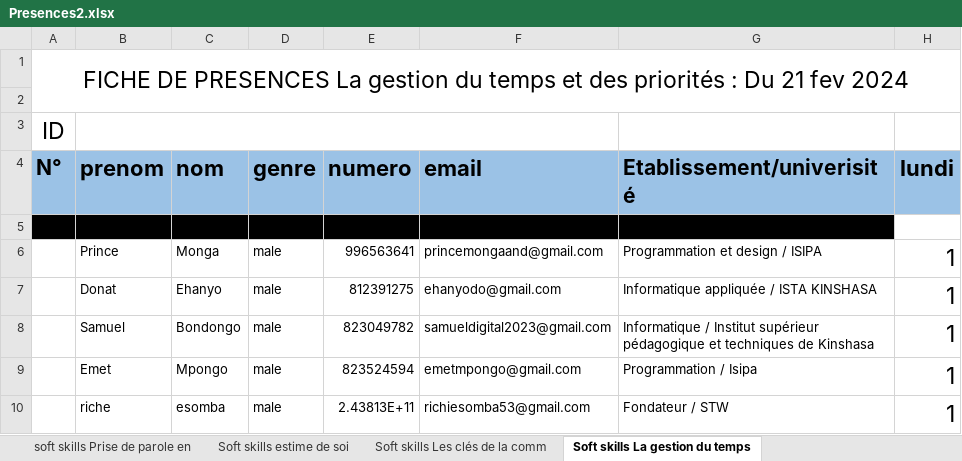
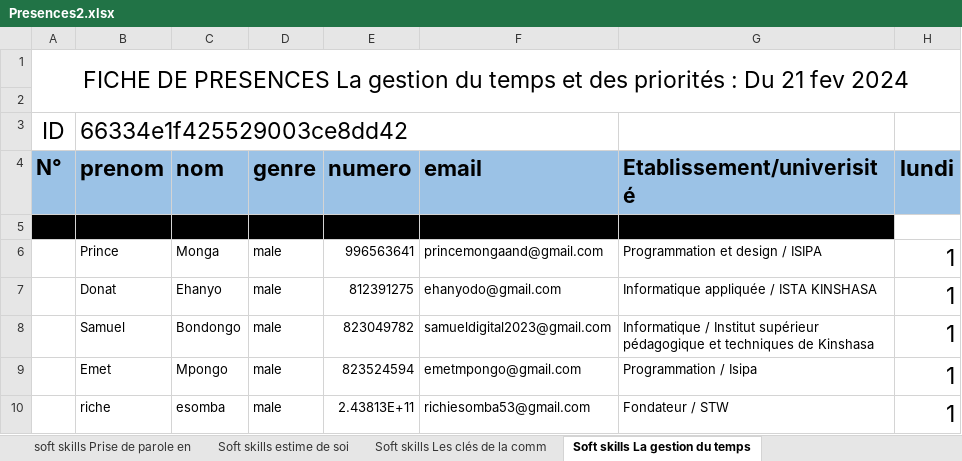
Before and after one commit to mkmathiasgmail/gestion_centre_final, an Excel workbook: storage/importxlsx/Presences2.xlsx, sheet Soft skills La gestion du temps, drawn as a sheet; only a part is shown; values as stored, in another font and other column widths than the file's, no borders; the diff names each change by its address in the sheet, - before the commit and + after, or states it on an @@ line.

```diff
--- a/storage/importxlsx/Presences2.xlsx (sheet Soft skills La gestion du temps)
+++ b/storage/importxlsx/Presences2.xlsx (sheet Soft skills La gestion du temps)
-B3 (prenom): (empty)
+B3 (prenom): 66334e1f425529003ce8dd42
```
Also changed, not shown: sheet 25 Mai Conférence ISPLUBUMBASH, sheet protection_environnement, sheet Conference PMI employabilité, sheet supercodeur 15052024, sheet SuperCodeur 26042024, sheet Soft skills pression au travail, 11 more sheets, other sheet tabs, 3 other files.
